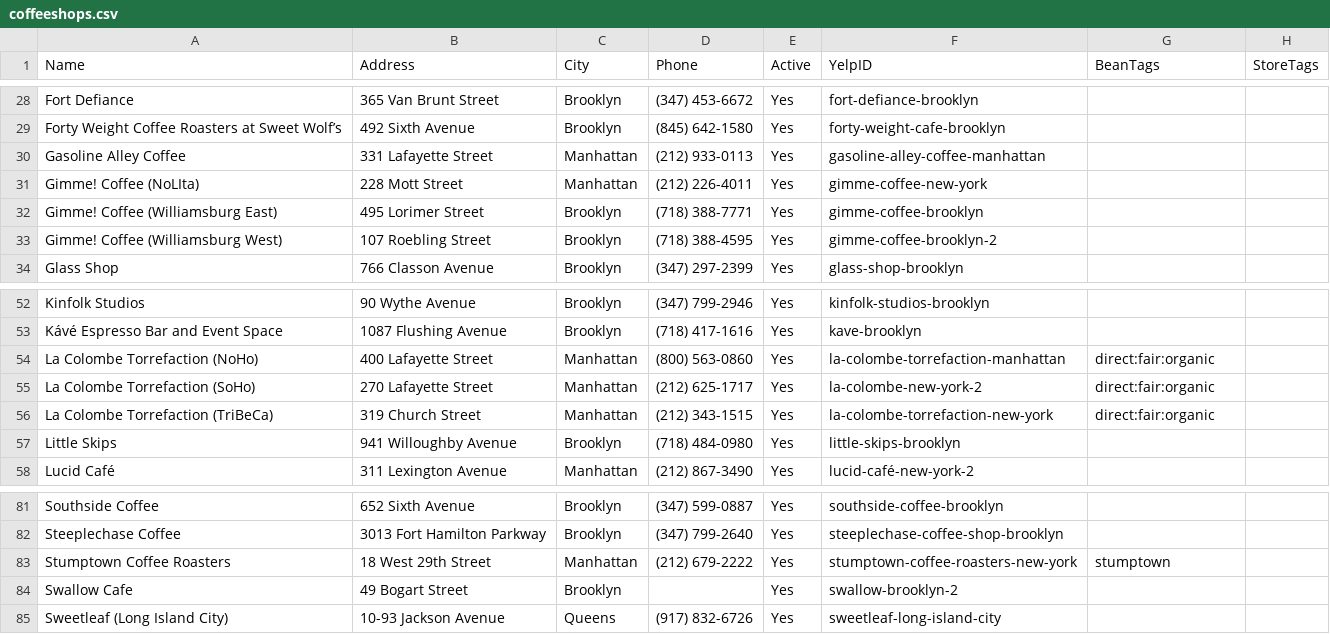
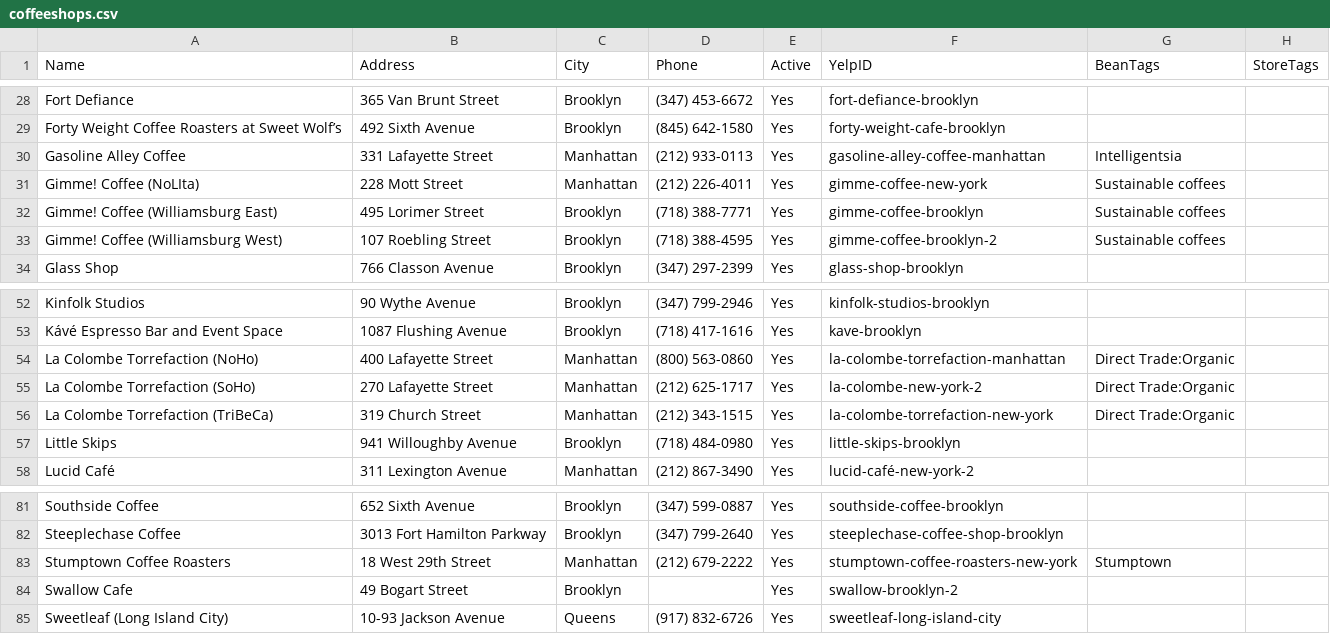
Before and after one commit to swaiing/dripster-ws, a CSV file: war/WEB-INF/classes/swai/location/persistence/coffeeshops.csv, drawn as a sheet; only a part is shown, gaps mark what is left out; the diff covers the shown part only.

```diff
--- a/war/WEB-INF/classes/swai/location/persistence/coffeeshops.csv
+++ b/war/WEB-INF/classes/swai/location/persistence/coffeeshops.csv
@@ -29,6 +29,6 @@ Fort Defiance,365 Van Brunt Street,Brooklyn,(347) 453-6672,Yes,fort-defiance-bro
 Forty Weight Coffee Roasters at Sweet Wolf’s,492 Sixth Avenue,Brooklyn,(845) 642-1580,Yes,forty-weight-cafe-brooklyn,,
-Gasoline Alley Coffee,331 Lafayette Street,Manhattan,(212) 933-0113,Yes,gasoline-alley-coffee-manhattan,,
-Gimme! Coffee (NoLIta),228 Mott Street,Manhattan,(212) 226-4011,Yes,gimme-coffee-new-york,,
-Gimme! Coffee (Williamsburg East),495 Lorimer Street,Brooklyn,(718) 388-7771,Yes,gimme-coffee-brooklyn,,
-Gimme! Coffee (Williamsburg West),107 Roebling Street,Brooklyn,(718) 388-4595,Yes,gimme-coffee-brooklyn-2,,
+Gasoline Alley Coffee,331 Lafayette Street,Manhattan,(212) 933-0113,Yes,gasoline-alley-coffee-manhattan,Intelligentsia,
+Gimme! Coffee (NoLIta),228 Mott Street,Manhattan,(212) 226-4011,Yes,gimme-coffee-new-york,Sustainable coffees,
+Gimme! Coffee (Williamsburg East),495 Lorimer Street,Brooklyn,(718) 388-7771,Yes,gimme-coffee-brooklyn,Sustainable coffees,
+Gimme! Coffee (Williamsburg West),107 Roebling Street,Brooklyn,(718) 388-4595,Yes,gimme-coffee-brooklyn-2,Sustainable coffees,
 Glass Shop,766 Classon Avenue,Brooklyn,(347) 297-2399,Yes,glass-shop-brooklyn,,
@@ -53,5 +53,5 @@ Kinfolk Studios,90 Wythe Avenue,Brooklyn,(347) 799-2946,Yes,kinfolk-studios-broo
 Kávé Espresso Bar and Event Space,1087 Flushing Avenue,Brooklyn,(718) 417-1616,Yes,kave-brooklyn,,
-La Colombe Torrefaction (NoHo),400 Lafayette Street,Manhattan,(800) 563-0860,Yes,la-colombe-torrefaction-manhattan,direct:fair:organic,
-La Colombe Torrefaction (SoHo),270 Lafayette Street,Manhattan,(212) 625-1717,Yes,la-colombe-new-york-2,direct:fair:organic,
-La Colombe Torrefaction (TriBeCa),319 Church Street,Manhattan,(212) 343-1515,Yes,la-colombe-torrefaction-new-york,direct:fair:organic,
+La Colombe Torrefaction (NoHo),400 Lafayette Street,Manhattan,(800) 563-0860,Yes,la-colombe-torrefaction-manhattan,Direct Trade:Organic,
+La Colombe Torrefaction (SoHo),270 Lafayette Street,Manhattan,(212) 625-1717,Yes,la-colombe-new-york-2,Direct Trade:Organic,
+La Colombe Torrefaction (TriBeCa),319 Church Street,Manhattan,(212) 343-1515,Yes,la-colombe-torrefaction-new-york,Direct Trade:Organic,
 Little Skips,941 Willoughby Avenue,Brooklyn,(718) 484-0980,Yes,little-skips-brooklyn,,
@@ -82,3 +82,3 @@ Southside Coffee,652 Sixth Avenue,Brooklyn,(347) 599-0887,Yes,southside-coffee-b
 Steeplechase Coffee,3013 Fort Hamilton Parkway,Brooklyn,(347) 799-2640,Yes,steeplechase-coffee-shop-brooklyn,,
-Stumptown Coffee Roasters,18 West 29th Street,Manhattan,(212) 679-2222,Yes,stumptown-coffee-roasters-new-york,stumptown,
+Stumptown Coffee Roasters,18 West 29th Street,Manhattan,(212) 679-2222,Yes,stumptown-coffee-roasters-new-york,Stumptown,
 Swallow Cafe,49 Bogart Street,Brooklyn,,Yes,swallow-brooklyn-2,,
```
Also changed, not shown: 5 added rows and 31 edited cells elsewhere in this file, 17 other files.
